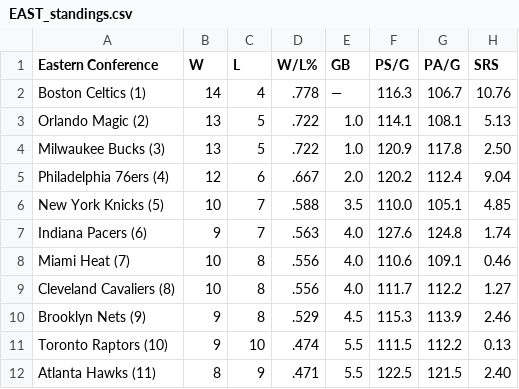
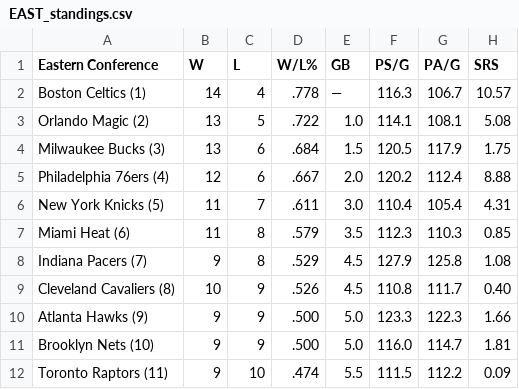
Before and after one commit to caHaber/flat-data-nba-standings, a CSV file: EAST_standings.csv, drawn as a sheet; only a part is shown; the diff covers the shown part only.

Commit message:
Flat: latest data (2023-12-01T16:02:08.118Z) {   "date": "2023-12-01T16:02:08.118Z",   "files": [     {       "name": "EAST_standings.csv",       "deltaBytes": 0,       "source": "https://www.espn.com/nba/standings"     },     {       "name": "NBA_2024.html",       "deltaBytes": 90,       "source": "https://www.espn.com/nba/standings"     },     {       "name": "WEST_standings.csv",       "deltaBytes": 1,       "source": "https://www.espn.com/nba/standings"     }   ] }

```diff
--- a/EAST_standings.csv
+++ b/EAST_standings.csv
@@ -1,12 +1,12 @@
 "Eastern Conference","W","L","W/L%","GB","PS/G","PA/G","SRS"
-"Boston Celtics (1) ","14","4",".778","—","116.3","106.7","10.76"
-"Orlando Magic (2) ","13","5",".722","1.0","114.1","108.1","5.13"
-"Milwaukee Bucks (3) ","13","5",".722","1.0","120.9","117.8","2.50"
-"Philadelphia 76ers (4) ","12","6",".667","2.0","120.2","112.4","9.04"
-"New York Knicks (5) ","10","7",".588","3.5","110.0","105.1","4.85"
-"Indiana Pacers (6) ","9","7",".563","4.0","127.6","124.8","1.74"
-"Miami Heat (7) ","10","8",".556","4.0","110.6","109.1","0.46"
-"Cleveland Cavaliers (8) ","10","8",".556","4.0","111.7","112.2","1.27"
-"Brooklyn Nets (9) ","9","8",".529","4.5","115.3","113.9","2.46"
-"Toronto Raptors (10) ","9","10",".474","5.5","111.5","112.2","0.13"
-"Atlanta Hawks (11) ","8","9",".471","5.5","122.5","121.5","2.40"
+"Boston Celtics (1) ","14","4",".778","—","116.3","106.7","10.57"
+"Orlando Magic (2) ","13","5",".722","1.0","114.1","108.1","5.08"
+"Milwaukee Bucks (3) ","13","6",".684","1.5","120.5","117.9","1.75"
+"Philadelphia 76ers (4) ","12","6",".667","2.0","120.2","112.4","8.88"
+"New York Knicks (5) ","11","7",".611","3.0","110.4","105.4","4.31"
+"Miami Heat (6) ","11","8",".579","3.5","112.3","110.3","0.85"
+"Indiana Pacers (7) ","9","8",".529","4.5","127.9","125.8","1.08"
+"Cleveland Cavaliers (8) ","10","9",".526","4.5","110.8","111.7","0.40"
+"Atlanta Hawks (9) ","9","9",".500","5.0","123.3","122.3","1.66"
+"Brooklyn Nets (10) ","9","9",".500","5.0","116.0","114.7","1.81"
+"Toronto Raptors (11) ","9","10",".474","5.5","111.5","112.2","0.09"
```
Also changed, not shown: 19 edited cells elsewhere in this file, WEST_standings.csv, 1 other file.
